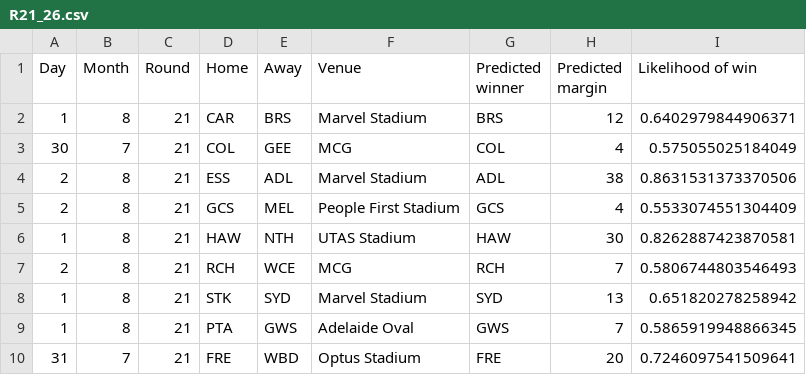
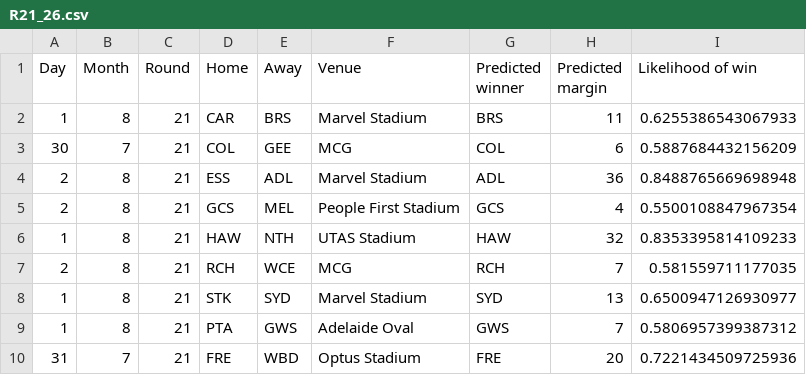
Before and after one commit to mattjcheung/AFL-Predictions, a CSV file: Predictions/R21_26.csv, drawn as a sheet.

Commit message:
Add tips for R21_26

```diff
--- a/Predictions/R21_26.csv
+++ b/Predictions/R21_26.csv
@@ -1,10 +1,10 @@
 Day,Month,Round,Home,Away,Venue,Predicted winner,Predicted margin,Likelihood of win
-1,8,21,CAR,BRS,Marvel Stadium,BRS,12,0.6402979844906371
-30,7,21,COL,GEE,MCG,COL,4,0.575055025184049
-2,8,21,ESS,ADL,Marvel Stadium,ADL,38,0.8631531373370506
-2,8,21,GCS,MEL,People First Stadium,GCS,4,0.5533074551304409
-1,8,21,HAW,NTH,UTAS Stadium,HAW,30,0.8262887423870581
-2,8,21,RCH,WCE,MCG,RCH,7,0.5806744803546493
-1,8,21,STK,SYD,Marvel Stadium,SYD,13,0.651820278258942
-1,8,21,PTA,GWS,Adelaide Oval,GWS,7,0.5865919948866345
-31,7,21,FRE,WBD,Optus Stadium,FRE,20,0.7246097541509641
+1,8,21,CAR,BRS,Marvel Stadium,BRS,11,0.6255386543067933
+30,7,21,COL,GEE,MCG,COL,6,0.5887684432156209
+2,8,21,ESS,ADL,Marvel Stadium,ADL,36,0.8488765669698948
+2,8,21,GCS,MEL,People First Stadium,GCS,4,0.5500108847967354
+1,8,21,HAW,NTH,UTAS Stadium,HAW,32,0.8353395814109233
+2,8,21,RCH,WCE,MCG,RCH,7,0.581559711177035
+1,8,21,STK,SYD,Marvel Stadium,SYD,13,0.6500947126930977
+1,8,21,PTA,GWS,Adelaide Oval,GWS,7,0.5806957399387312
+31,7,21,FRE,WBD,Optus Stadium,FRE,20,0.7221434509725936
```
